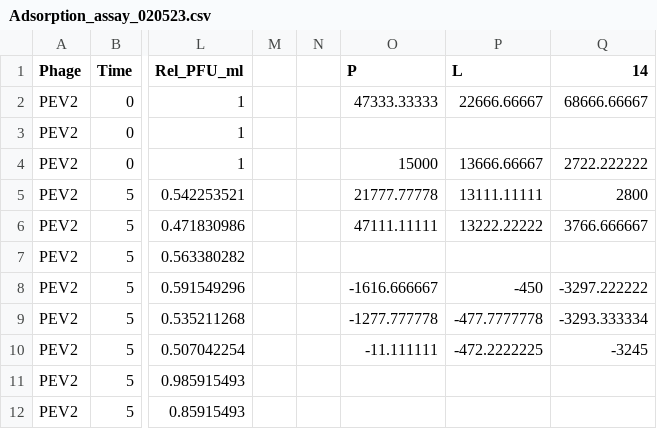
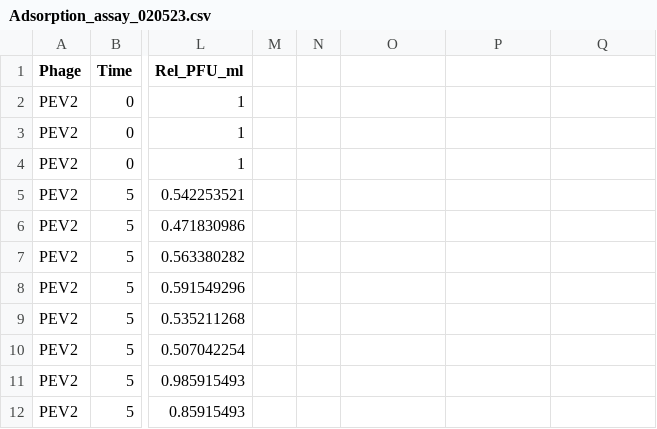
Before and after one commit to SamuelGreenrod/Warming_parasite_paper, a CSV file: Adsorption_assay_020523.csv, drawn as a sheet; only a part is shown, gaps mark what is left out; the diff names each change by its address in the sheet, - before the commit and + after, or states it on an @@ line.

Commit message:
Adsorption rate section revised

```diff
--- a/Adsorption_assay_020523.csv
+++ b/Adsorption_assay_020523.csv
-O1: P
+O1: (empty)
-P1: L
+P1: (empty)
-Q1: 14
+Q1: (empty)
-O2: 47333.33333
+O2: (empty)
-P2: 22666.66667
+P2: (empty)
-Q2: 68666.66667
+Q2: (empty)
-O4: 15000
+O4: (empty)
-P4: 13666.66667
+P4: (empty)
-Q4: 2722.222222
+Q4: (empty)
-O5: 21777.77778
+O5: (empty)
-P5: 13111.11111
+P5: (empty)
-Q5: 2800
+Q5: (empty)
-O6: 47111.11111
+O6: (empty)
-P6: 13222.22222
+P6: (empty)
-Q6: 3766.666667
+Q6: (empty)
-O8: -1616.666667
+O8: (empty)
-P8: -450
+P8: (empty)
-Q8: -3297.222222
+Q8: (empty)
-O9: -1277.777778
+O9: (empty)
-P9: -477.7777778
+P9: (empty)
-Q9: -3293.333334
+Q9: (empty)
-O10: -11.111111
+O10: (empty)
-P10: -472.2222225
+P10: (empty)
-Q10: -3245
+Q10: (empty)
```
Also changed, not shown: 2 other files.
